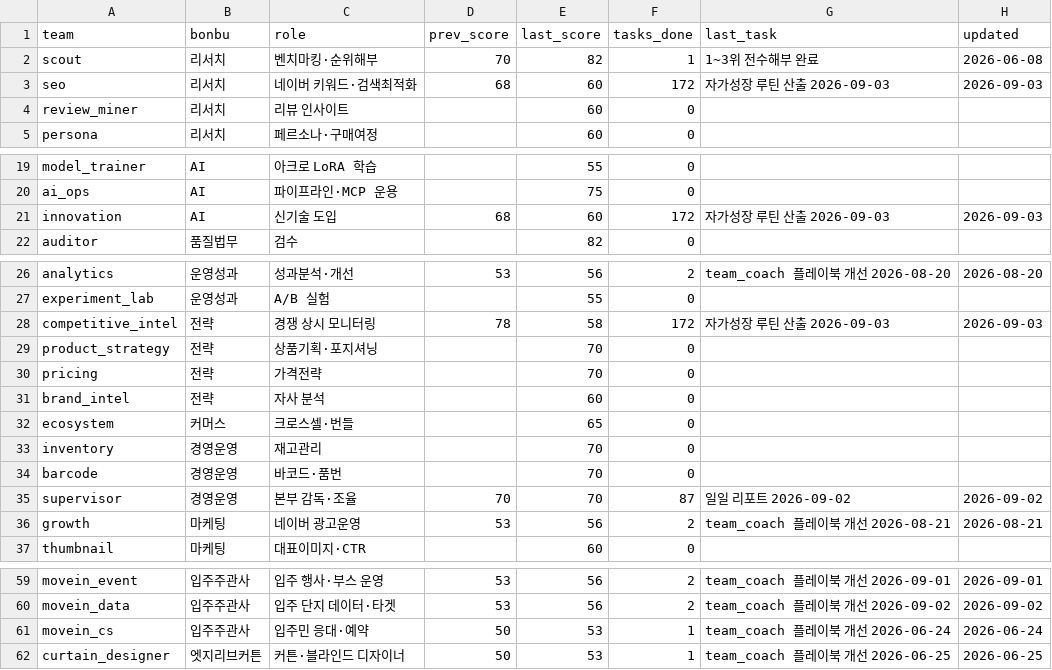
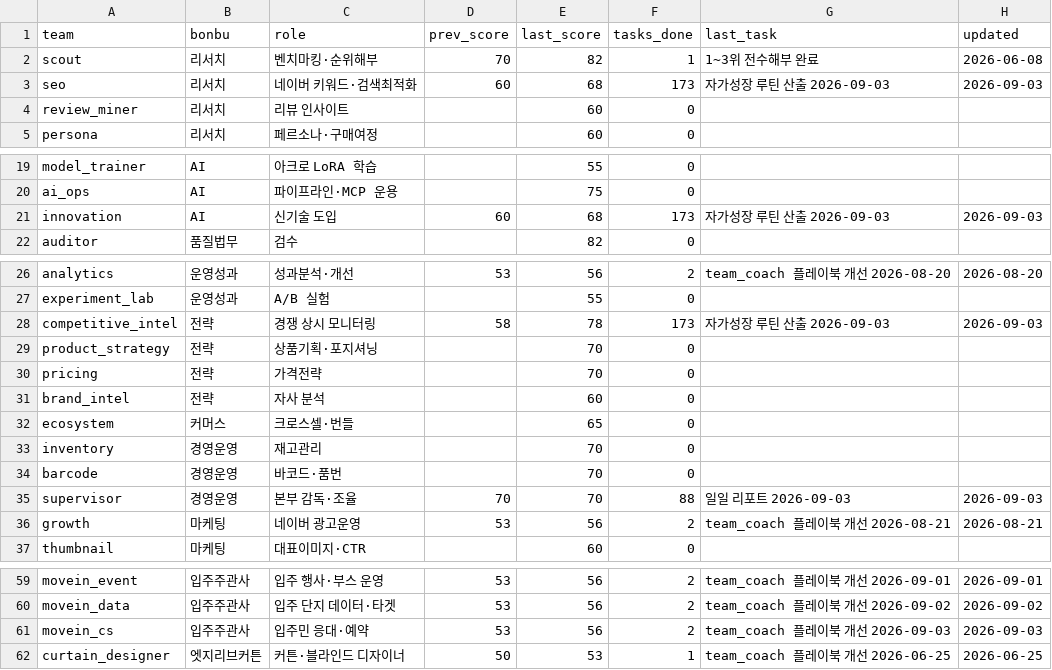
Before and after one commit to kojinsik112-byte/edge-company, a CSV file: business-ops/performance/scorecard.csv, drawn as a sheet; only a part is shown, gaps mark what is left out; the diff covers the shown part only.

```diff
--- a/business-ops/performance/scorecard.csv
+++ b/business-ops/performance/scorecard.csv
@@ -2,3 +2,3 @@ team,bonbu,role,prev_score,last_score,tasks_done,last_task,updated
 scout,리서치,벤치마킹·순위해부,70,82,1,1~3위 전수해부 완료,2026-06-08
-seo,리서치,네이버 키워드·검색최적화,68,60,172,자가성장 루틴 산출 2026-09-03,2026-09-03
+seo,리서치,네이버 키워드·검색최적화,60,68,173,자가성장 루틴 산출 2026-09-03,2026-09-03
 review_miner,리서치,리뷰 인사이트,,60,0,,
@@ -20,3 +20,3 @@ model_trainer,AI,아크로 LoRA 학습,,55,0,,
 ai_ops,AI,파이프라인·MCP 운용,,75,0,,
-innovation,AI,신기술 도입,68,60,172,자가성장 루틴 산출 2026-09-03,2026-09-03
+innovation,AI,신기술 도입,60,68,173,자가성장 루틴 산출 2026-09-03,2026-09-03
 auditor,품질법무,검수,,82,0,,
@@ -27,3 +27,3 @@ analytics,운영성과,성과분석·개선,53,56,2,team_coach 플레이북 개
 experiment_lab,운영성과,A/B 실험,,55,0,,
-competitive_intel,전략,경쟁 상시 모니터링,78,58,172,자가성장 루틴 산출 2026-09-03,2026-09-03
+competitive_intel,전략,경쟁 상시 모니터링,58,78,173,자가성장 루틴 산출 2026-09-03,2026-09-03
 product_strategy,전략,상품기획·포지셔닝,,70,0,,
@@ -34,3 +34,3 @@ inventory,경영운영,재고관리,,70,0,,
 barcode,경영운영,바코드·품번,,70,0,,
-supervisor,경영운영,본부 감독·조율,70,70,87,일일 리포트 2026-09-02,2026-09-02
+supervisor,경영운영,본부 감독·조율,70,70,88,일일 리포트 2026-09-03,2026-09-03
 growth,마케팅,네이버 광고운영,53,56,2,team_coach 플레이북 개선 2026-08-21,2026-08-21
@@ -60,3 +60,3 @@ movein_event,입주주관사,입주 행사·부스 운영,53,56,2,team_coach 플
 movein_data,입주주관사,입주 단지 데이터·타겟,53,56,2,team_coach 플레이북 개선 2026-09-02,2026-09-02
-movein_cs,입주주관사,입주민 응대·예약,50,53,1,team_coach 플레이북 개선 2026-06-24,2026-06-24
+movein_cs,입주주관사,입주민 응대·예약,53,56,2,team_coach 플레이북 개선 2026-09-03,2026-09-03
 curtain_designer,엣지리브커튼,커튼·블라인드 디자이너,50,53,1,team_coach 플레이북 개선 2026-06-25,2026-06-25
```
Also changed, not shown: 3 edited cells elsewhere in this file, 4 other files.
